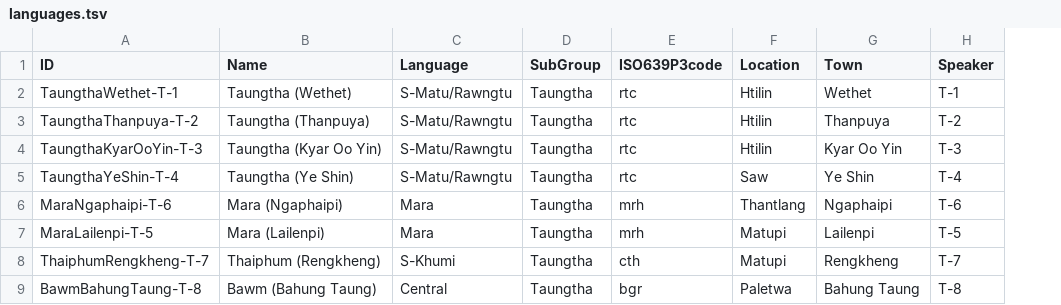
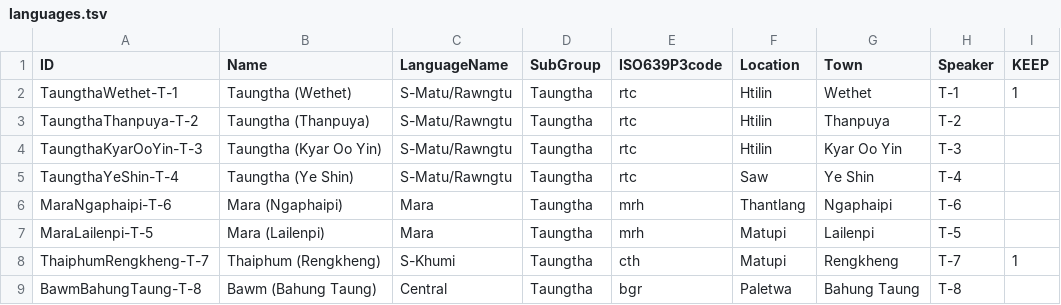
Before and after one commit to lexibank/chindialectsurvey, a TSV file: etc/languages.tsv, drawn as a sheet; only a part is shown; the diff names each change by its address in the sheet, - before the commit and + after, or states it on an @@ line.

```diff
--- a/etc/languages.tsv
+++ b/etc/languages.tsv
+column I (KEEP), rows 2-8: 1 |  |  |  |  |  | 1
-C1: Language
+C1: LanguageName
```
Also changed, not shown: etc/concepts.tsv, 9 other files.
